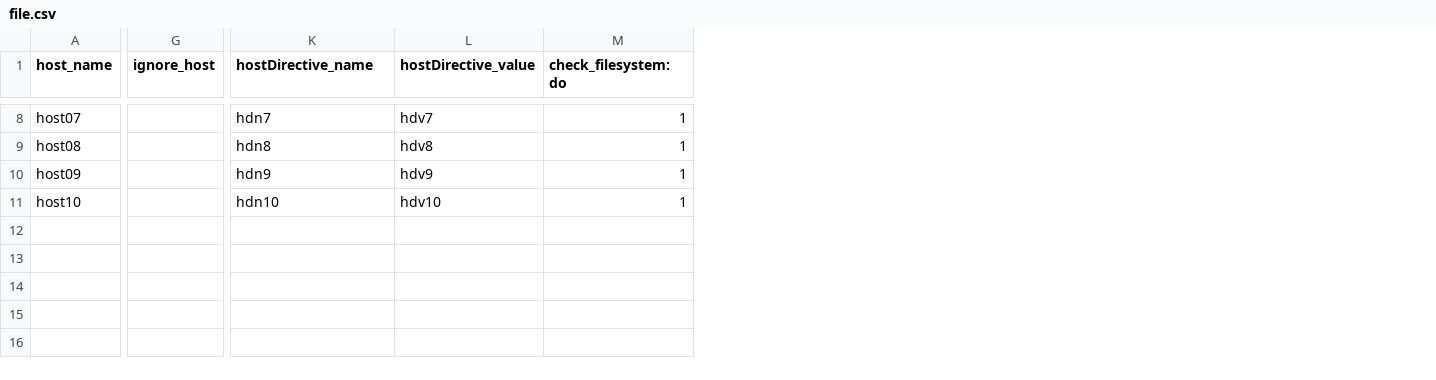
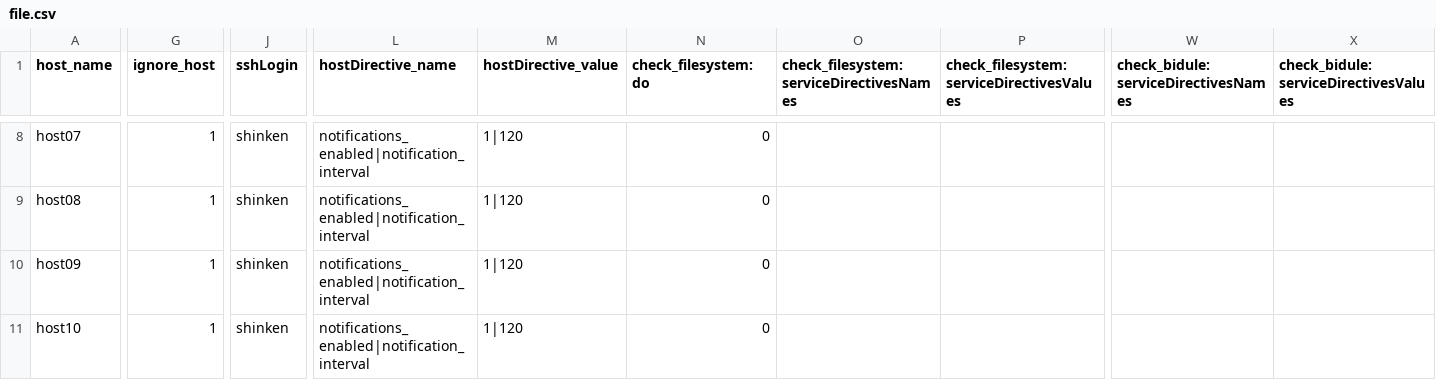
Before and after one commit to Httqm/Santoku, a CSV file: file.csv, drawn as a sheet; only a part is shown, gaps mark what is left out; addresses are those after the commit; the diff covers the shown part only; the diff names each change by its address in the sheet, - before the commit and + after, or states it on an @@ line.

Commit message:
Now manages service directives

```diff
--- a/file.csv
+++ b/file.csv
+column J (sshLogin), rows 8-11: all shinken
+column O, row 1: check_filesystem:serviceDirectivesNames
+column P, row 1: check_filesystem:serviceDirectivesValues
+column W, row 1: check_bidule:serviceDirectivesNames
+column X, row 1: check_bidule:serviceDirectivesValues
-G8:G11 (ignore_host): (empty)
+G8:G11 (ignore_host): 1
-L8 (hostDirective_name): hdn7
+L8 (hostDirective_name): notifications_enabled|notification_interval
-M8 (hostDirective_value): hdv7
+M8 (hostDirective_value): 1|120
-N8:N11 (check_filesystem:do): 1
+N8:N11 (check_filesystem:do): 0
-L9 (hostDirective_name): hdn8
+L9 (hostDirective_name): notifications_enabled|notification_interval
-M9 (hostDirective_value): hdv8
+M9 (hostDirective_value): 1|120
-L10 (hostDirective_name): hdn9
+L10 (hostDirective_name): notifications_enabled|notification_interval
-M10 (hostDirective_value): hdv9
+M10 (hostDirective_value): 1|120
-L11 (hostDirective_name): hdn10
+L11 (hostDirective_name): notifications_enabled|notification_interval
-M11 (hostDirective_value): hdv10
+M11 (hostDirective_value): 1|120
```
Also changed, not shown: 42 edited cells elsewhere in this file, 4 other files.
